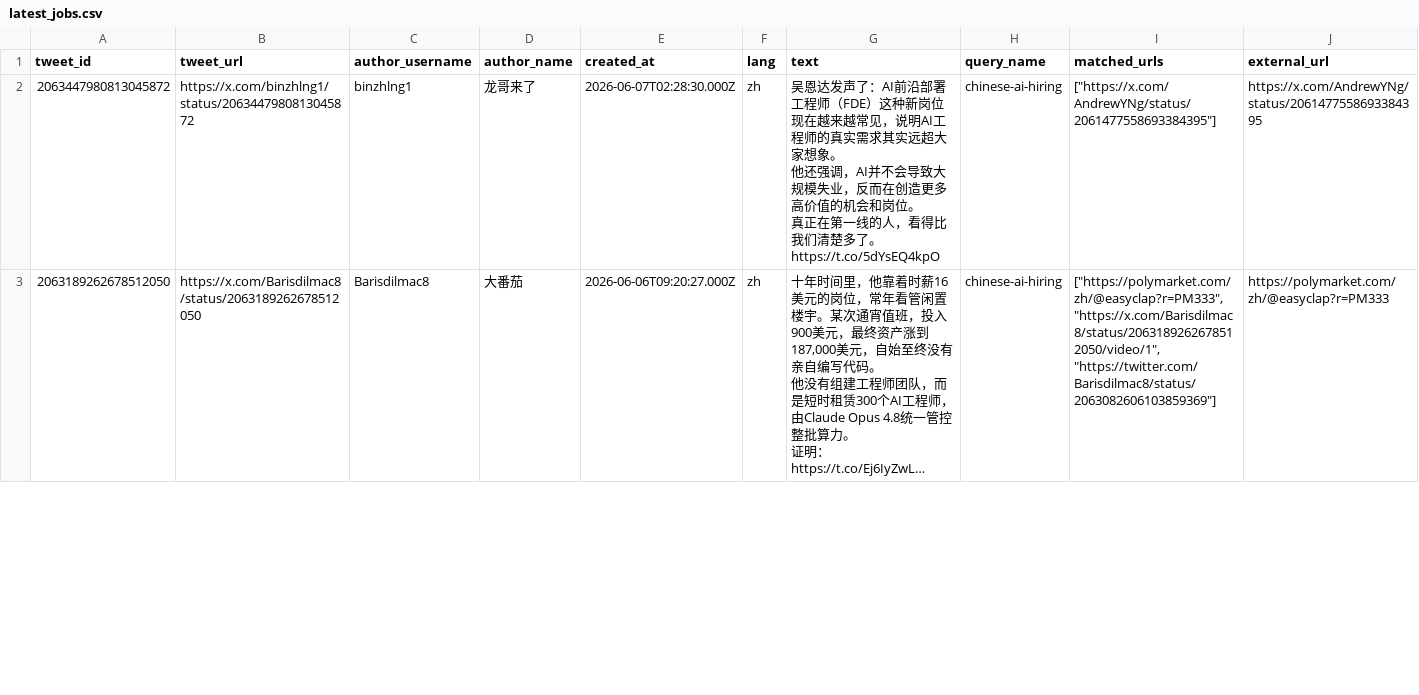
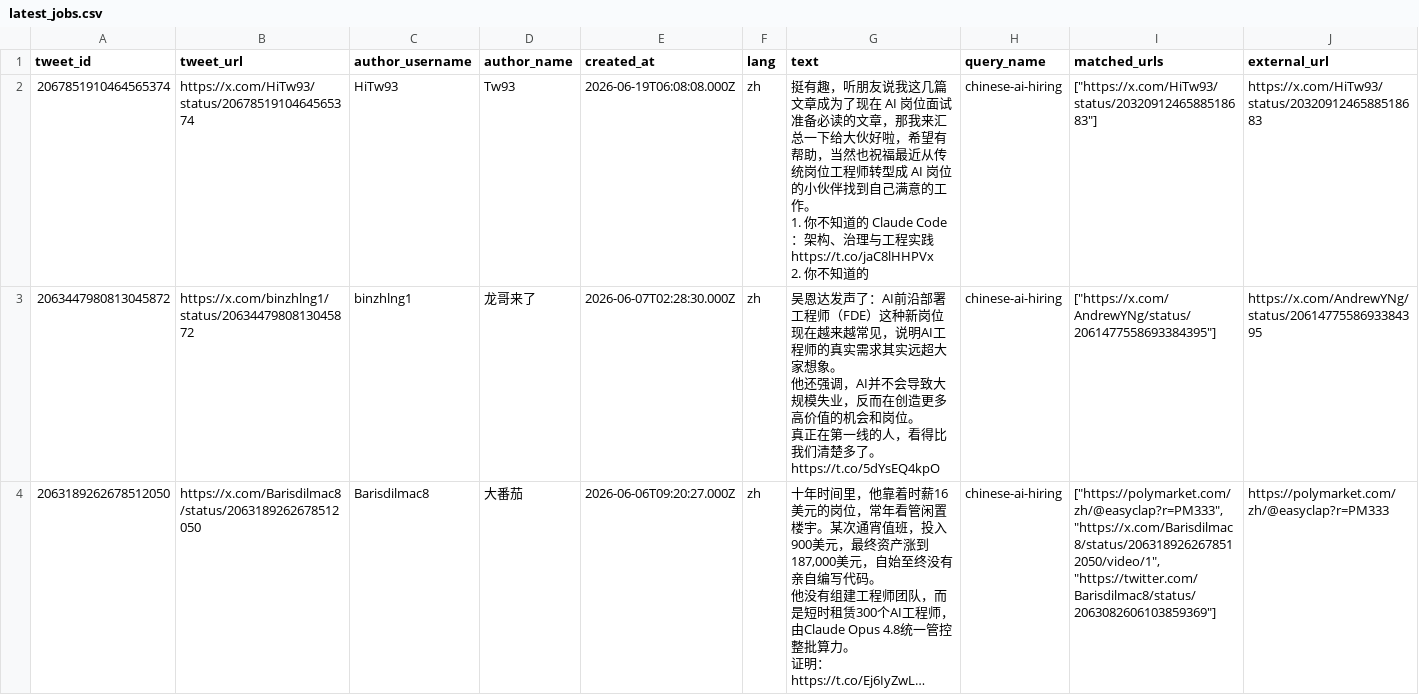
Before and after one commit to liuzhiqi71/x-ai-job-monitor, a CSV file: data/latest_jobs.csv, drawn as a sheet; only a part is shown; long unchanged cells end in …; rows hold the shown columns only; ↵ is a line break in a cell; the diff names each change by its address in the sheet, - before the commit and + after, or states it on an @@ line.

```diff
--- a/data/latest_jobs.csv
+++ b/data/latest_jobs.csv
+row 2: 2067851910464565374 | https://x.com/HiTw93/status/2067851910464565374 | HiTw93 | Tw93 | 2026-06-19T06:08:08.000Z | zh | 挺有趣，听朋友说我这几篇文章成为了现在 AI 岗位面试准备必读的文章，那我来汇总一下给大伙好啦，希望有帮助，当然也祝福最近从传统岗位工程师转型成 AI 岗位的小伙伴找到自己满意的工作。 ↵ 1. 你不知道的 Claude Code：架构、治理与工程实践 ↵ https://t.co/jaC8lHHPVx ↵ 2. 你不知道的 | chinese-ai-hiring | ["https://x.com/HiTw93/status/2032091246588518683"] | https://x.com/HiTw93/status/2032091246588518683
```
Also changed, not shown: 2 other files.
